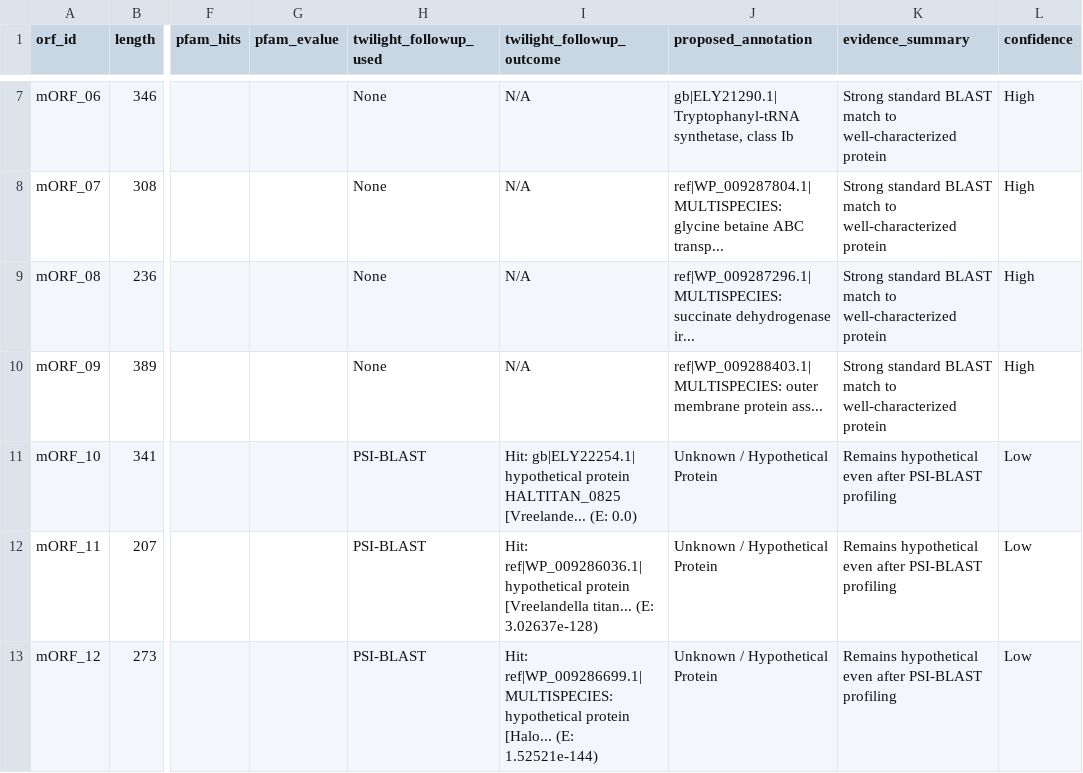
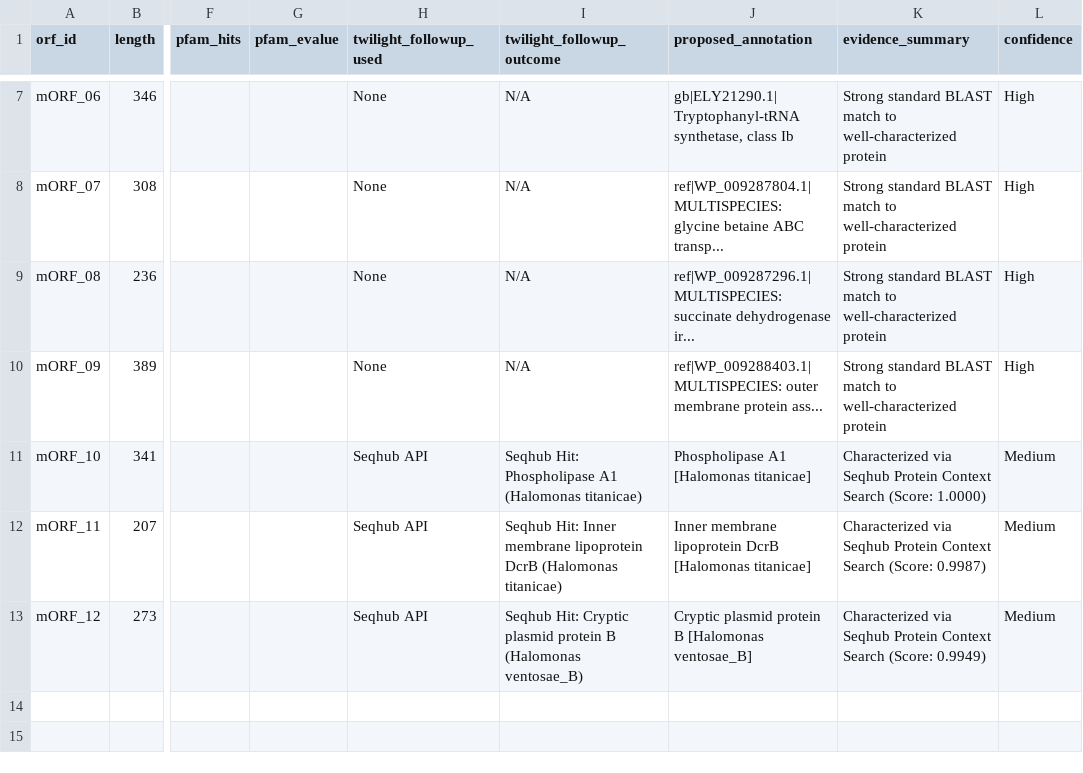
Before and after one commit to cetinazizm07/mysterious_proteins, a CSV file: blast_results/Team_12_annotation_table.csv, drawn as a sheet; only a part is shown, gaps mark what is left out; the diff names each change by its address in the sheet, - before the commit and + after, or states it on an @@ line.

Commit message:
Update primary notebook and annotation table with Seqhub refinements

```diff
--- a/blast_results/Team_12_annotation_table.csv
+++ b/blast_results/Team_12_annotation_table.csv
-H11:H13 (twilight_followup_used): PSI-BLAST
+H11:H13 (twilight_followup_used): Seqhub API
-I11 (twilight_followup_outcome): Hit: gb|ELY22254.1| hypothetical protein HALTITAN_0825 [Vreelande... (E: 0.0)
+I11 (twilight_followup_outcome): Seqhub Hit: Phospholipase A1 (Halomonas titanicae)
-J11 (proposed_annotation): Unknown / Hypothetical Protein
+J11 (proposed_annotation): Phospholipase A1 [Halomonas titanicae]
-K11 (evidence_summary): Remains hypothetical even after PSI-BLAST profiling
+K11 (evidence_summary): Characterized via Seqhub Protein Context Search (Score: 1.0000)
-L11:L13 (confidence): Low
+L11:L13 (confidence): Medium
-I12 (twilight_followup_outcome): Hit: ref|WP_009286036.1| hypothetical protein [Vreelandella titan... (E: 3.02637e-128)
+I12 (twilight_followup_outcome): Seqhub Hit: Inner membrane lipoprotein DcrB (Halomonas titanicae)
-J12 (proposed_annotation): Unknown / Hypothetical Protein
+J12 (proposed_annotation): Inner membrane lipoprotein DcrB [Halomonas titanicae]
-K12 (evidence_summary): Remains hypothetical even after PSI-BLAST profiling
+K12 (evidence_summary): Characterized via Seqhub Protein Context Search (Score: 0.9987)
-I13 (twilight_followup_outcome): Hit: ref|WP_009286699.1| MULTISPECIES: hypothetical protein [Halo... (E: 1.52521e-144)
+I13 (twilight_followup_outcome): Seqhub Hit: Cryptic plasmid protein B (Halomonas ventosae_B)
-J13 (proposed_annotation): Unknown / Hypothetical Protein
+J13 (proposed_annotation): Cryptic plasmid protein B [Halomonas ventosae_B]
-K13 (evidence_summary): Remains hypothetical even after PSI-BLAST profiling
+K13 (evidence_summary): Characterized via Seqhub Protein Context Search (Score: 0.9949)
```
Also changed, not shown: 1 other file.
